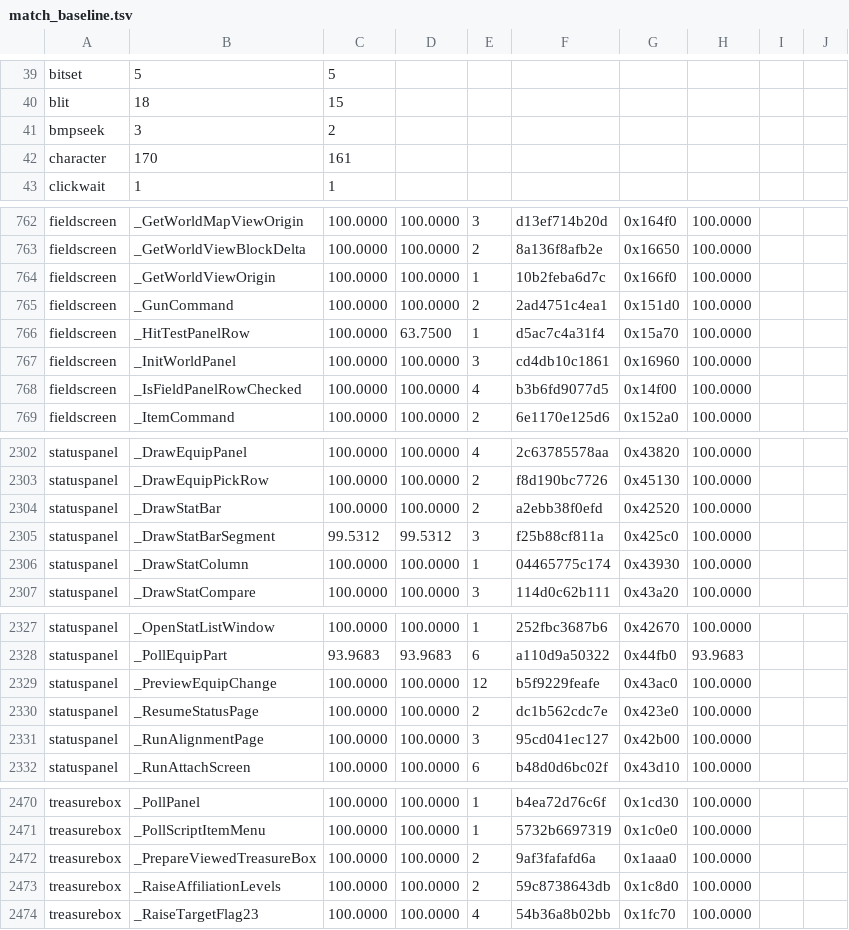
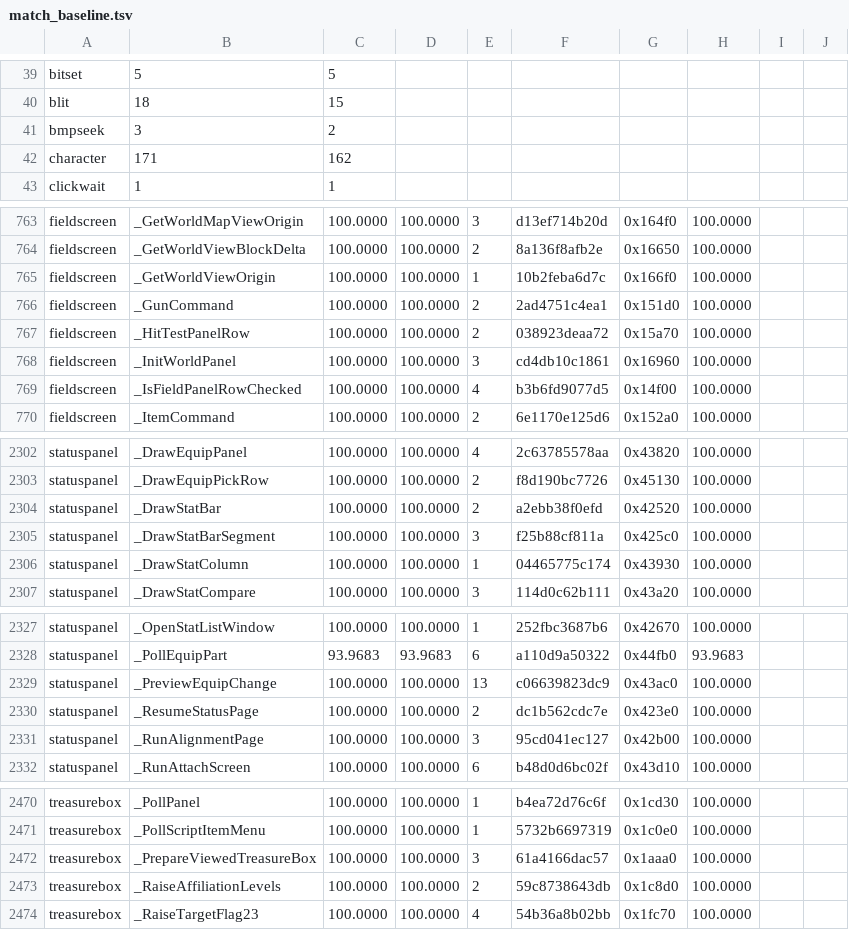
Before and after one commit to sushi-shi/giten-decomp, a TSV file: config/match_baseline.tsv, drawn as a sheet; only a part is shown, gaps mark what is left out; the diff covers the shown part only.

```diff
--- a/config/match_baseline.tsv
+++ b/config/match_baseline.tsv
@@ -41,3 +41,3 @@ blit	18	15
 bmpseek	3	2
-character	170	161
+character	171	162
 clickwait	1	1
@@ -765,3 +766,3 @@ fieldscreen	_GetWorldViewOrigin	100.0000	100.0000	1	10b2feba6d7c	0x166f0	100.000
 fieldscreen	_GunCommand	100.0000	100.0000	2	2ad4751c4ea1	0x151d0	100.0000	
-fieldscreen	_HitTestPanelRow	100.0000	63.7500	1	d5ac7c4a31f4	0x15a70	100.0000	
+fieldscreen	_HitTestPanelRow	100.0000	100.0000	2	038923deaa72	0x15a70	100.0000	
 fieldscreen	_InitWorldPanel	100.0000	100.0000	3	cd4db10c1861	0x16960	100.0000	
@@ -2304,3 +2304,3 @@ statuspanel	_DrawEquipPickRow	100.0000	100.0000	2	f8d190bc7726	0x45130	100.0000
 statuspanel	_DrawStatBar	100.0000	100.0000	2	a2ebb38f0efd	0x42520	100.0000	
-statuspanel	_DrawStatBarSegment	99.5312	99.5312	3	f25b88cf811a	0x425c0	100.0000	
+statuspanel	_DrawStatBarSegment	100.0000	100.0000	3	f25b88cf811a	0x425c0	100.0000	
 statuspanel	_DrawStatColumn	100.0000	100.0000	1	04465775c174	0x43930	100.0000	
@@ -2328,3 +2328,3 @@ statuspanel	_OpenStatListWindow	100.0000	100.0000	1	252fbc3687b6	0x42670	100.000
 statuspanel	_PollEquipPart	93.9683	93.9683	6	a110d9a50322	0x44fb0	93.9683	
-statuspanel	_PreviewEquipChange	100.0000	100.0000	12	b5f9229feafe	0x43ac0	100.0000	
+statuspanel	_PreviewEquipChange	100.0000	100.0000	13	c06639823dc9	0x43ac0	100.0000	
 statuspanel	_ResumeStatusPage	100.0000	100.0000	2	dc1b562cdc7e	0x423e0	100.0000	
@@ -2471,3 +2471,3 @@ treasurebox	_PollPanel	100.0000	100.0000	1	b4ea72d76c6f	0x1cd30	100.0000
 treasurebox	_PollScriptItemMenu	100.0000	100.0000	1	5732b6697319	0x1c0e0	100.0000	
-treasurebox	_PrepareViewedTreasureBox	100.0000	100.0000	2	9af3fafafd6a	0x1aaa0	100.0000	
+treasurebox	_PrepareViewedTreasureBox	100.0000	100.0000	3	61a4166dac57	0x1aaa0	100.0000	
 treasurebox	_RaiseAffiliationLevels	100.0000	100.0000	2	59c8738643db	0x1c8d0	100.0000	
```
Also changed, not shown: 1 added row, 1 removed row and 22 edited cells elsewhere in this file, 1 other file.
